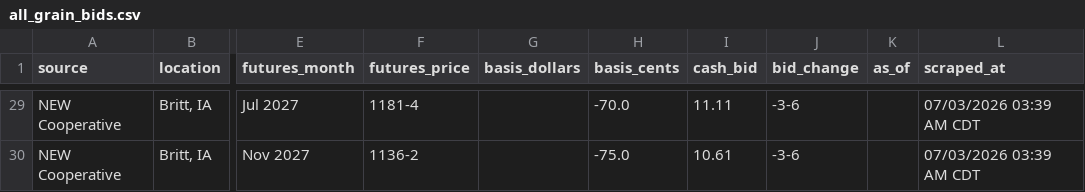
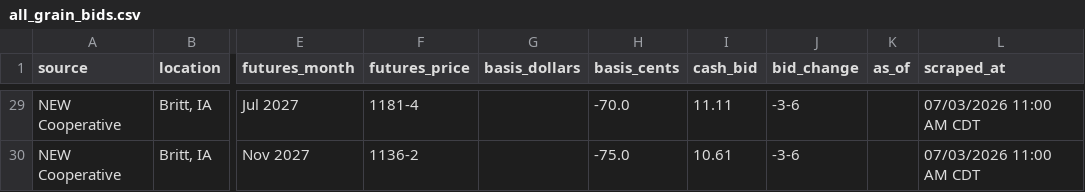
Before and after one commit to Superspyn/grainbidmap-data, a CSV file: all_grain_bids.csv, drawn as a sheet; only a part is shown, gaps mark what is left out; the diff covers the shown part only; the diff names each change by its address in the sheet, - before the commit and + after, or states it on an @@ line.

```diff
--- a/all_grain_bids.csv
+++ b/all_grain_bids.csv
-L29:L30 (scraped_at): 07/03/2026 03:39 AM CDT
+L29:L30 (scraped_at): 07/03/2026 11:00 AM CDT
```
Also changed, not shown: 27 edited cells elsewhere in this file.
